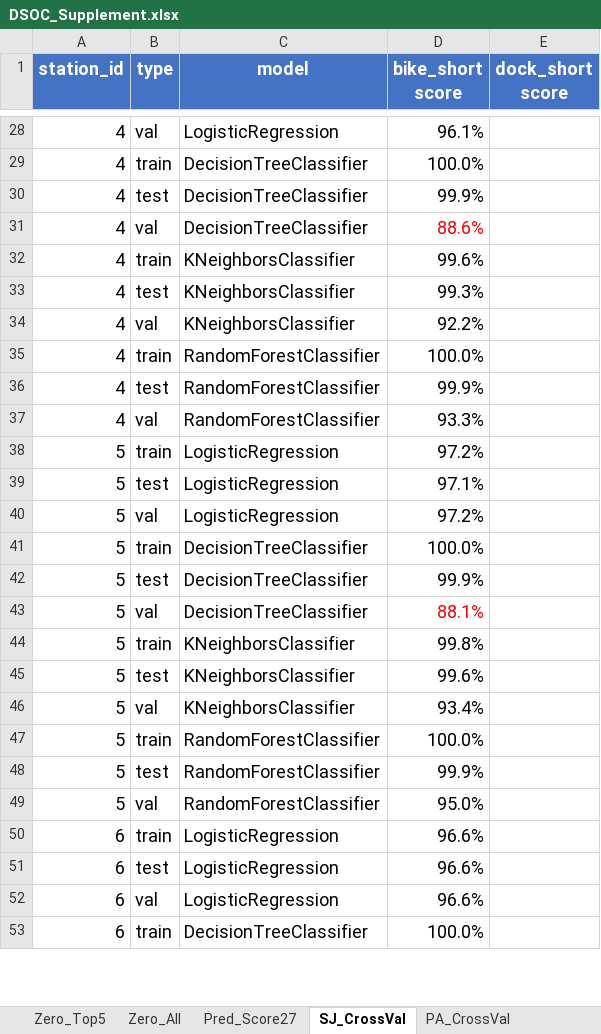
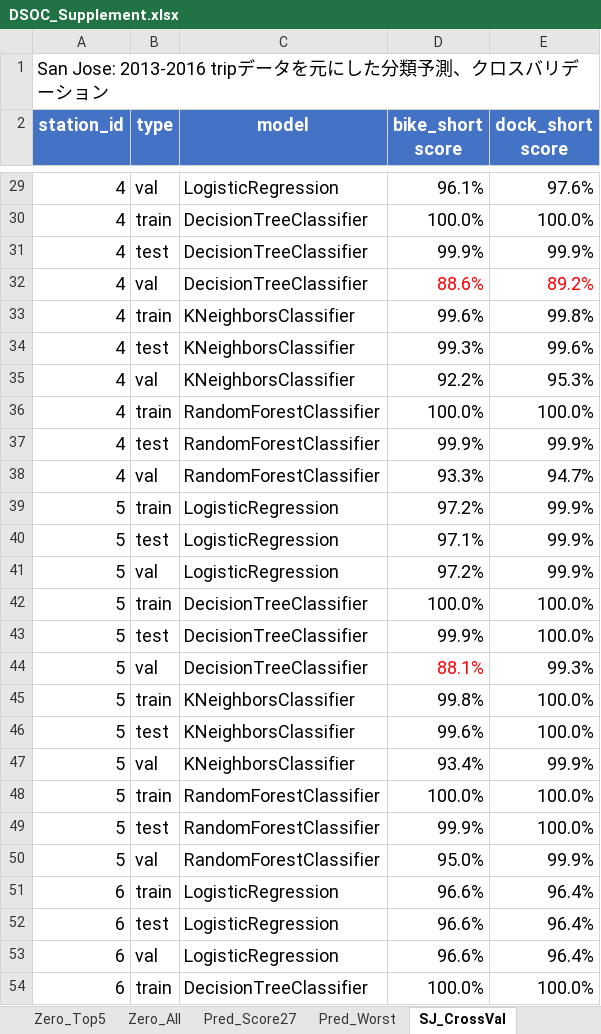
Before and after one commit to hidecha/Bike, an Excel workbook: output/DSOC_Supplement.xlsx, sheet SJ_CrossVal, drawn as a sheet; only a part is shown, gaps mark what is left out; values as stored, in another font and other column widths than the file's, no borders; addresses are those after the commit; the diff covers the shown part only; the diff names each change by its address in the sheet, - before the commit and + after, or states it on an @@ line.

```diff
--- a/output/DSOC_Supplement.xlsx (sheet SJ_CrossVal)
+++ b/output/DSOC_Supplement.xlsx (sheet SJ_CrossVal)
+sheet tab: Pred_Worst
+row 1: San Jose: 2013-2016 tripデータを元にした分類予測、クロスバリデーション
-E29 (dock_short score): (empty)
+E29 (dock_short score): 97.6%
-E30 (dock_short score): (empty)
+E30 (dock_short score): 100.0%
-E31 (dock_short score): (empty)
+E31 (dock_short score): 99.9%
-E32 (dock_short score): (empty)
+E32 (dock_short score): 89.2%
-E33 (dock_short score): (empty)
+E33 (dock_short score): 99.8%
-E34 (dock_short score): (empty)
+E34 (dock_short score): 99.6%
-E35 (dock_short score): (empty)
+E35 (dock_short score): 95.3%
-E36 (dock_short score): (empty)
+E36 (dock_short score): 100.0%
-E37 (dock_short score): (empty)
+E37 (dock_short score): 99.9%
-E38 (dock_short score): (empty)
+E38 (dock_short score): 94.7%
-E39:E41 (dock_short score): (empty)
+E39:E41 (dock_short score): 99.9%
-E42:E43 (dock_short score): (empty)
+E42:E43 (dock_short score): 100.0%
-E44 (dock_short score): (empty)
+E44 (dock_short score): 99.3%
-E45:E46 (dock_short score): (empty)
+E45:E46 (dock_short score): 100.0%
-E47 (dock_short score): (empty)
+E47 (dock_short score): 99.9%
-E48:E49 (dock_short score): (empty)
+E48:E49 (dock_short score): 100.0%
-E50 (dock_short score): (empty)
+E50 (dock_short score): 99.9%
-E51:E53 (dock_short score): (empty)
+E51:E53 (dock_short score): 96.4%
-E54 (dock_short score): (empty)
+E54 (dock_short score): 100.0%
```
Also changed, not shown: 166 edited cells elsewhere in this sheet, sheet PA_CrossVal, other sheet tabs, 14 other files.
